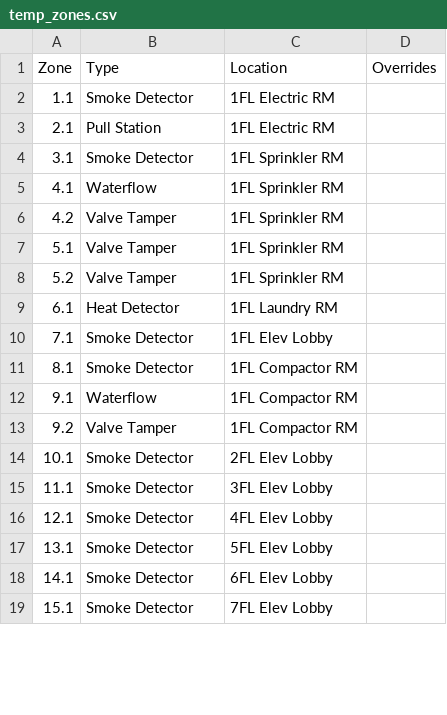
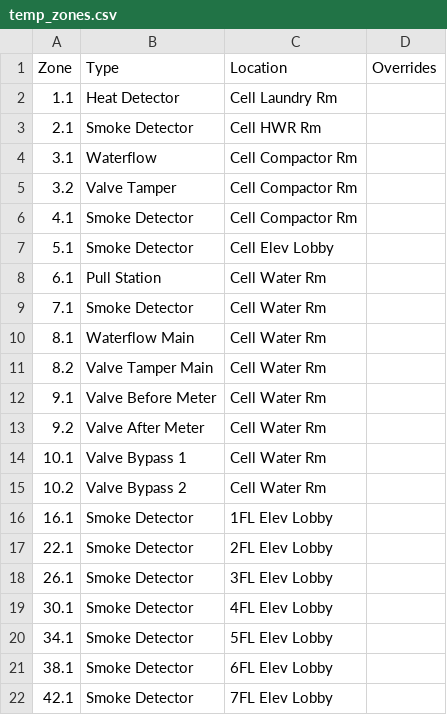
Before and after one commit to infinitydawn/automation-desktop, a CSV file: Java/Mircom/assets/temp_zones.csv, drawn as a sheet; only a part is shown; the diff covers the shown part only.

Commit message:
ui changes and waterflow update

```diff
--- a/Java/Mircom/assets/temp_zones.csv
+++ b/Java/Mircom/assets/temp_zones.csv
@@ -1,19 +1,22 @@
 Zone,Type,Location,Overrides
-1.1,Smoke Detector,1FL Electric RM,
-2.1,Pull Station,1FL Electric RM,
-3.1,Smoke Detector,1FL Sprinkler RM,
-4.1,Waterflow,1FL Sprinkler RM,
-4.2,Valve Tamper,1FL Sprinkler RM,
-5.1,Valve Tamper,1FL Sprinkler RM,
-5.2,Valve Tamper,1FL Sprinkler RM,
-6.1,Heat Detector,1FL Laundry RM,
-7.1,Smoke Detector,1FL Elev Lobby,
-8.1,Smoke Detector,1FL Compactor RM,
-9.1,Waterflow,1FL Compactor RM,
-9.2,Valve Tamper,1FL Compactor RM,
-10.1,Smoke Detector,2FL Elev Lobby,
-11.1,Smoke Detector,3FL Elev Lobby,
-12.1,Smoke Detector,4FL Elev Lobby,
-13.1,Smoke Detector,5FL Elev Lobby,
-14.1,Smoke Detector,6FL Elev Lobby,
-15.1,Smoke Detector,7FL Elev Lobby,
+1.1,Heat Detector,Cell Laundry Rm,
+2.1,Smoke Detector,Cell HWR Rm,
+3.1,Waterflow,Cell Compactor Rm,
+3.2,Valve Tamper,Cell Compactor Rm,
+4.1,Smoke Detector,Cell Compactor Rm,
+5.1,Smoke Detector,Cell Elev Lobby,
+6.1,Pull Station,Cell Water Rm,
+7.1,Smoke Detector,Cell Water Rm,
+8.1,Waterflow Main,Cell Water Rm,
+8.2,Valve Tamper Main,Cell Water Rm,
+9.1,Valve Before Meter,Cell Water Rm,
+9.2,Valve After Meter,Cell Water Rm,
+10.1,Valve Bypass 1,Cell Water Rm,
+10.2,Valve Bypass 2,Cell Water Rm,
+16.1,Smoke Detector,1FL Elev Lobby,
+22.1,Smoke Detector,2FL Elev Lobby,
+26.1,Smoke Detector,3FL Elev Lobby,
+30.1,Smoke Detector,4FL Elev Lobby,
+34.1,Smoke Detector,5FL Elev Lobby,
+38.1,Smoke Detector,6FL Elev Lobby,
+42.1,Smoke Detector,7FL Elev Lobby,
```
Also changed, not shown: 6 added rows and 3 removed rows elsewhere in this file, 8 other files.
